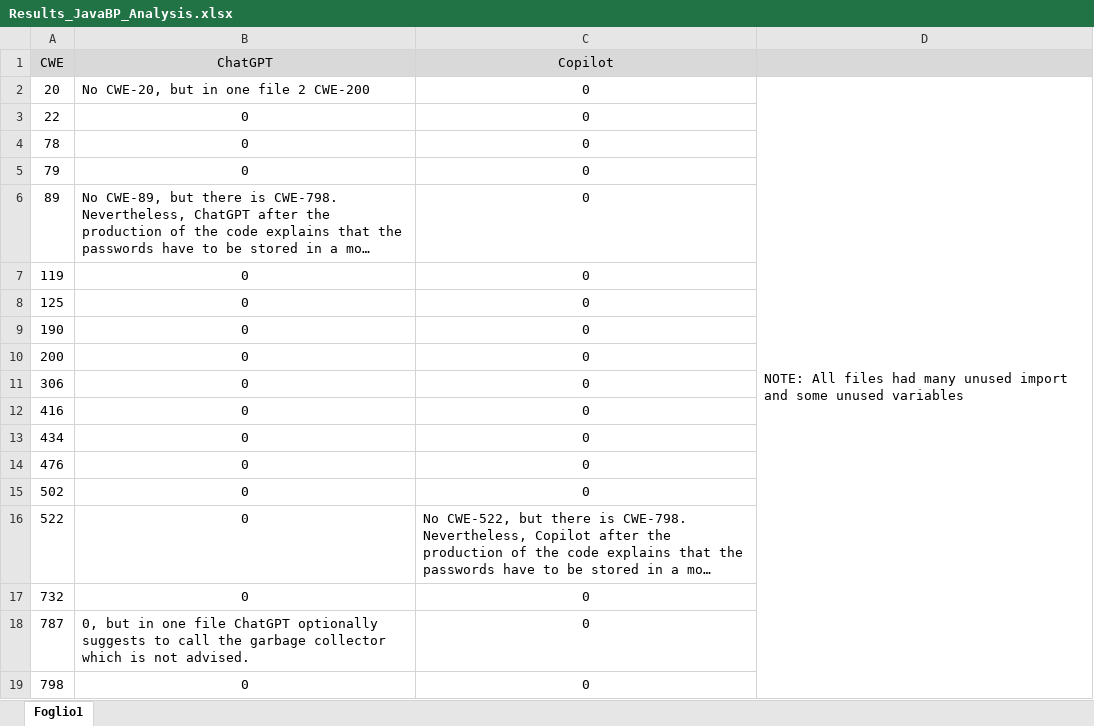
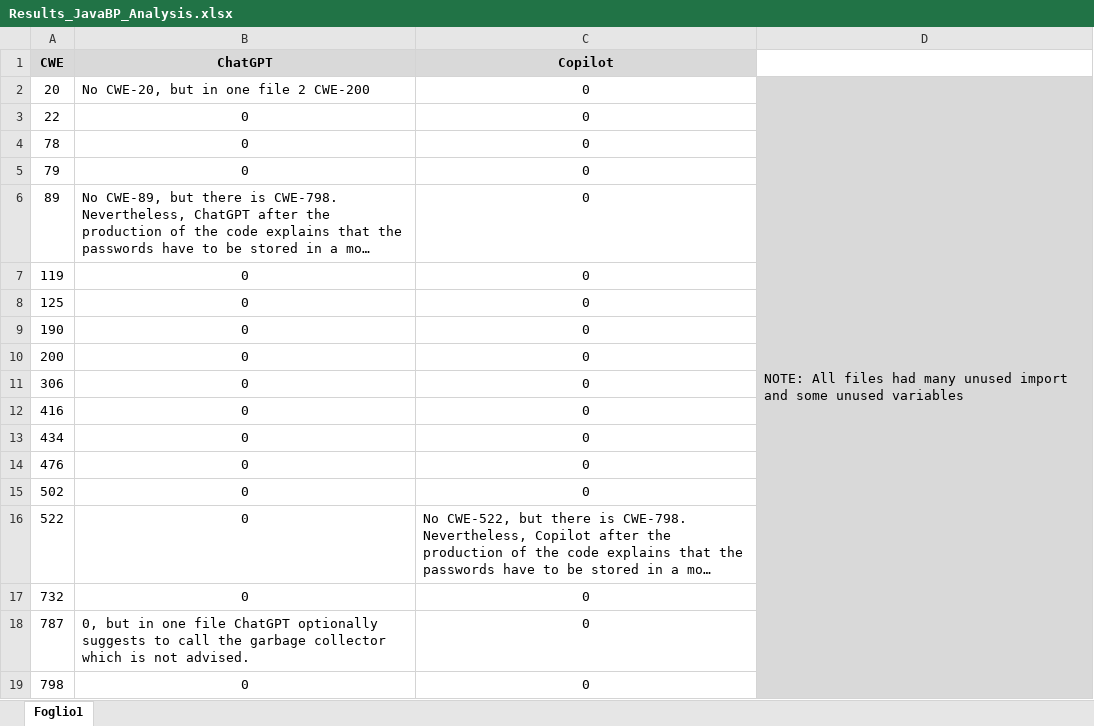
Before and after one commit to MufasKing/SecureCodeAI, an Excel workbook: Results_JavaBP_Analysis.xlsx, sheet Foglio1, drawn as a sheet; long unchanged cells end in …; values as stored, in another font and other column widths than the file's, no borders; the diff names each change by its address in the sheet, - before the commit and + after, or states it on an @@ line.

```diff
--- a/Results_JavaBP_Analysis.xlsx (sheet Foglio1)
+++ b/Results_JavaBP_Analysis.xlsx (sheet Foglio1)
-A1:C1 bold: off
+A1:C1 bold: on
-D1 fill: #D9D9D9
+D1 fill: none
-D2:D19 fill: none
+D2:D19 fill: #D9D9D9
```
Also changed, not shown: GEMMA_RESULTS/AnalisiGemma.xlsx, Results_CppAnalysis.xlsx, 1 other file.
